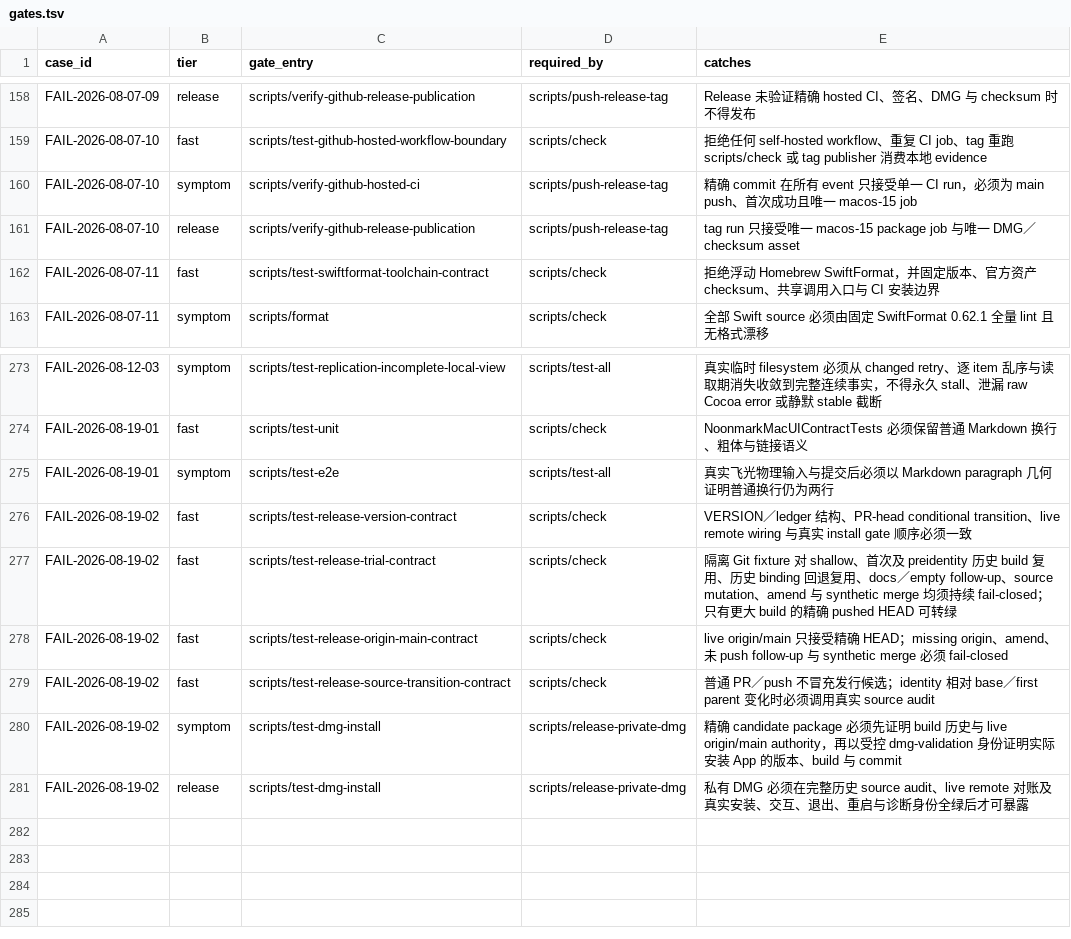
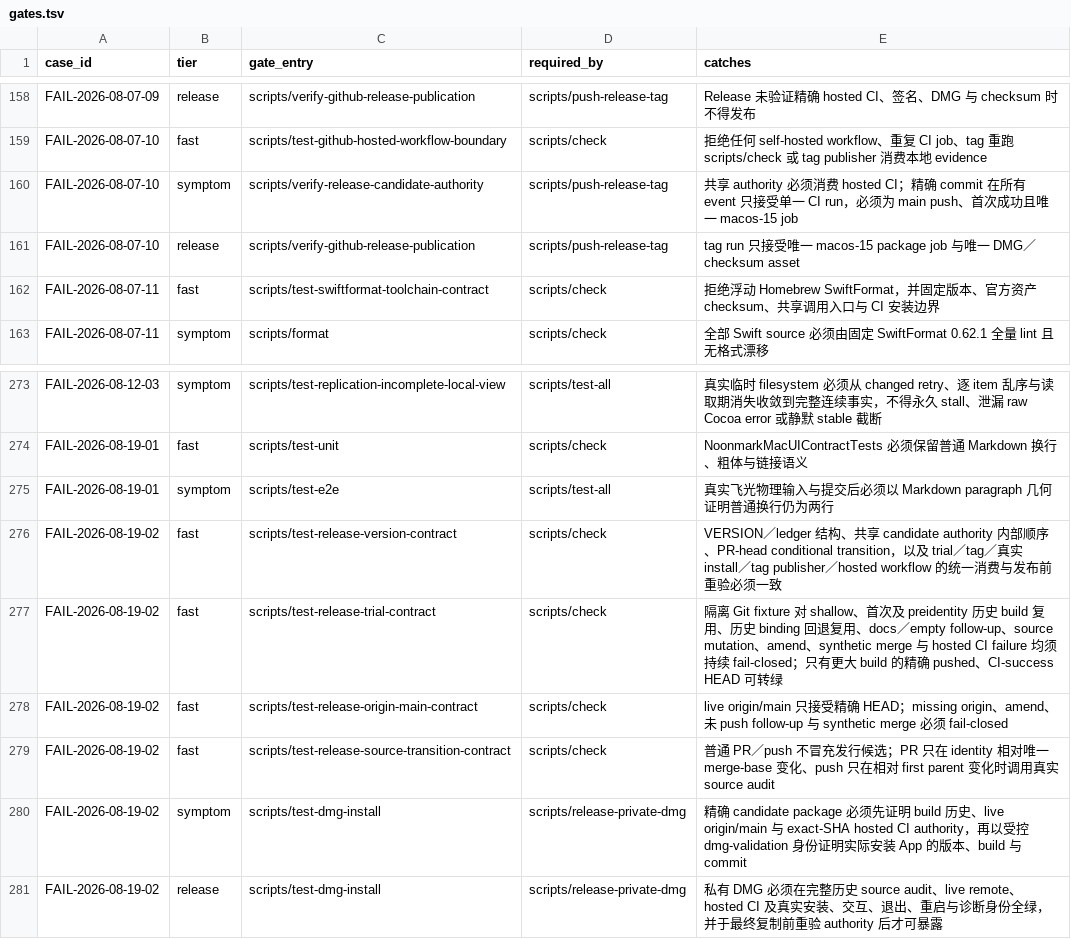
Before and after one commit to quboliu/noonmark, a TSV file: docs/engineering/failure-cases/gates.tsv, drawn as a sheet; only a part is shown, gaps mark what is left out.

Commit message:
fix(release): require shared hosted candidate authority
Retire build 36 and allocate 0.3.1 build 37 after review exposed missing hosted-CI and final-publication authority checks.

Centralize source, live origin/main, and exact-SHA hosted CI verification; recheck before private or hosted publication; and compare stale pull requests from their unique merge base.

Failure-Case: FAIL-2026-08-19-02

Task-ID: noonmark-pretag-trial-package

```diff
--- a/docs/engineering/failure-cases/gates.tsv
+++ b/docs/engineering/failure-cases/gates.tsv
@@ -159,3 +159,3 @@ FAIL-2026-08-07-09	release	scripts/verify-github-release-publication	scripts/pus
 FAIL-2026-08-07-10	fast	scripts/test-github-hosted-workflow-boundary	scripts/check	拒绝任何 self-hosted workflow、重复 CI job、tag 重跑 scripts/check 或 tag publisher 消费本地 evidence
-FAIL-2026-08-07-10	symptom	scripts/verify-github-hosted-ci	scripts/push-release-tag	精确 commit 在所有 event 只接受单一 CI run，必须为 main push、首次成功且唯一 macos-15 job
+FAIL-2026-08-07-10	symptom	scripts/verify-release-candidate-authority	scripts/push-release-tag	共享 authority 必须消费 hosted CI；精确 commit 在所有 event 只接受单一 CI run，必须为 main push、首次成功且唯一 macos-15 job
 FAIL-2026-08-07-10	release	scripts/verify-github-release-publication	scripts/push-release-tag	tag run 只接受唯一 macos-15 package job 与唯一 DMG／checksum asset
@@ -275,7 +275,7 @@ FAIL-2026-08-19-01	fast	scripts/test-unit	scripts/check	NoonmarkMacUIContractTes
 FAIL-2026-08-19-01	symptom	scripts/test-e2e	scripts/test-all	真实飞光物理输入与提交后必须以 Markdown paragraph 几何证明普通换行仍为两行
-FAIL-2026-08-19-02	fast	scripts/test-release-version-contract	scripts/check	VERSION／ledger 结构、PR-head conditional transition、live remote wiring 与真实 install gate 顺序必须一致
-FAIL-2026-08-19-02	fast	scripts/test-release-trial-contract	scripts/check	隔离 Git fixture 对 shallow、首次及 preidentity 历史 build 复用、历史 binding 回退复用、docs／empty follow-up、source mutation、amend 与 synthetic merge 均须持续 fail-closed；只有更大 build 的精确 pushed HEAD 可转绿
+FAIL-2026-08-19-02	fast	scripts/test-release-version-contract	scripts/check	VERSION／ledger 结构、共享 candidate authority 内部顺序、PR-head conditional transition，以及 trial／tag／真实 install／tag publisher／hosted workflow 的统一消费与发布前重验必须一致
+FAIL-2026-08-19-02	fast	scripts/test-release-trial-contract	scripts/check	隔离 Git fixture 对 shallow、首次及 preidentity 历史 build 复用、历史 binding 回退复用、docs／empty follow-up、source mutation、amend、synthetic merge 与 hosted CI failure 均须持续 fail-closed；只有更大 build 的精确 pushed、CI-success HEAD 可转绿
 FAIL-2026-08-19-02	fast	scripts/test-release-origin-main-contract	scripts/check	live origin/main 只接受精确 HEAD；missing origin、amend、未 push follow-up 与 synthetic merge 必须 fail-closed
-FAIL-2026-08-19-02	fast	scripts/test-release-source-transition-contract	scripts/check	普通 PR／push 不冒充发行候选；identity 相对 base／first parent 变化时必须调用真实 source audit
-FAIL-2026-08-19-02	symptom	scripts/test-dmg-install	scripts/release-private-dmg	精确 candidate package 必须先证明 build 历史与 live origin/main authority，再以受控 dmg-validation 身份证明实际安装 App 的版本、build 与 commit
-FAIL-2026-08-19-02	release	scripts/test-dmg-install	scripts/release-private-dmg	私有 DMG 必须在完整历史 source audit、live remote 对账及真实安装、交互、退出、重启与诊断身份全绿后才可暴露
+FAIL-2026-08-19-02	fast	scripts/test-release-source-transition-contract	scripts/check	普通 PR／push 不冒充发行候选；PR 只在 identity 相对唯一 merge-base 变化、push 只在相对 first parent 变化时调用真实 source audit
+FAIL-2026-08-19-02	symptom	scripts/test-dmg-install	scripts/release-private-dmg	精确 candidate package 必须先证明 build 历史、live origin/main 与 exact-SHA hosted CI authority，再以受控 dmg-validation 身份证明实际安装 App 的版本、build 与 commit
+FAIL-2026-08-19-02	release	scripts/test-dmg-install	scripts/release-private-dmg	私有 DMG 必须在完整历史 source audit、live remote、hosted CI 及真实安装、交互、退出、重启与诊断身份全绿，并于最终复制前重验 authority 后才可暴露
```
Also changed, not shown: release/BUILD-LEDGER.tsv, 24 other files.
